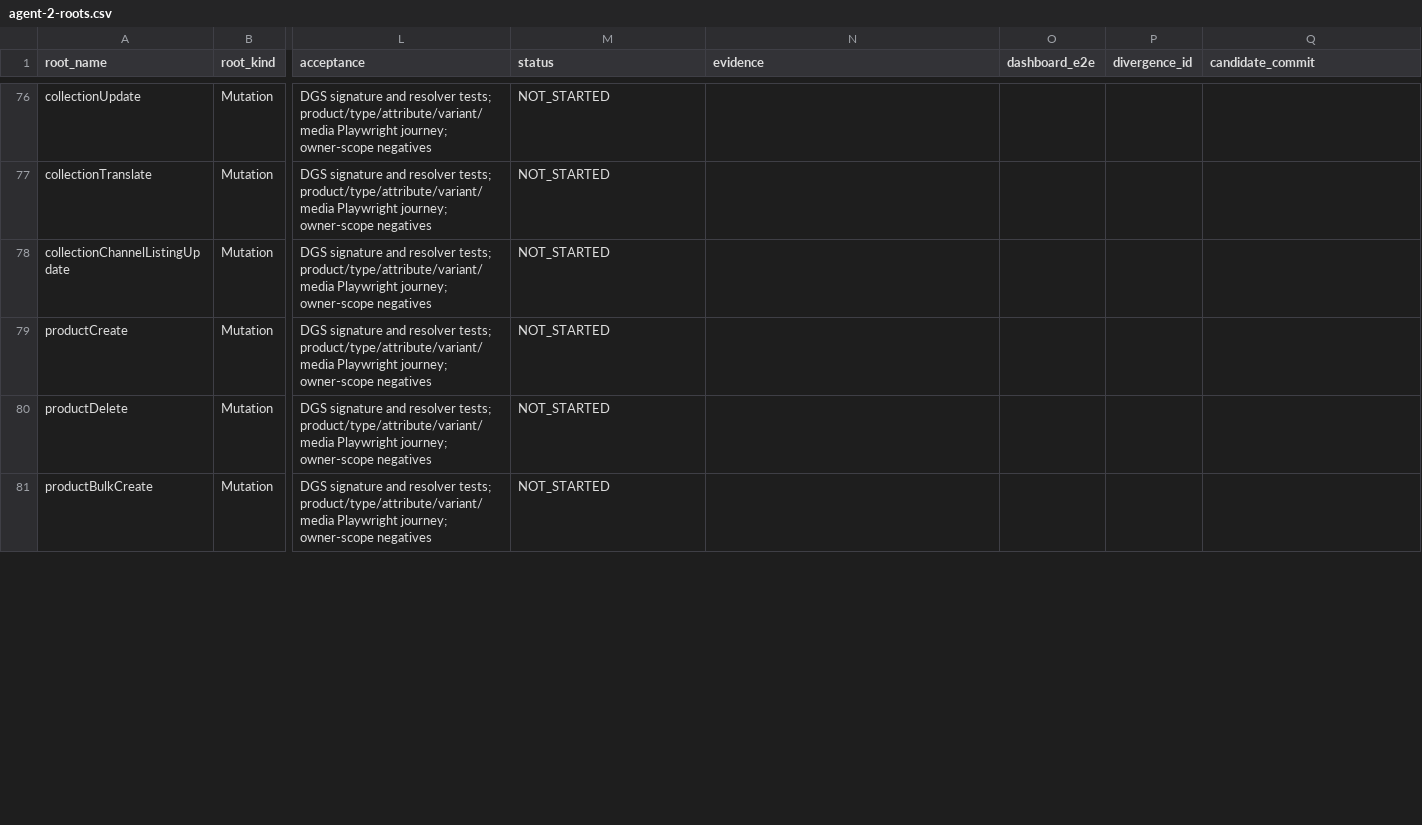
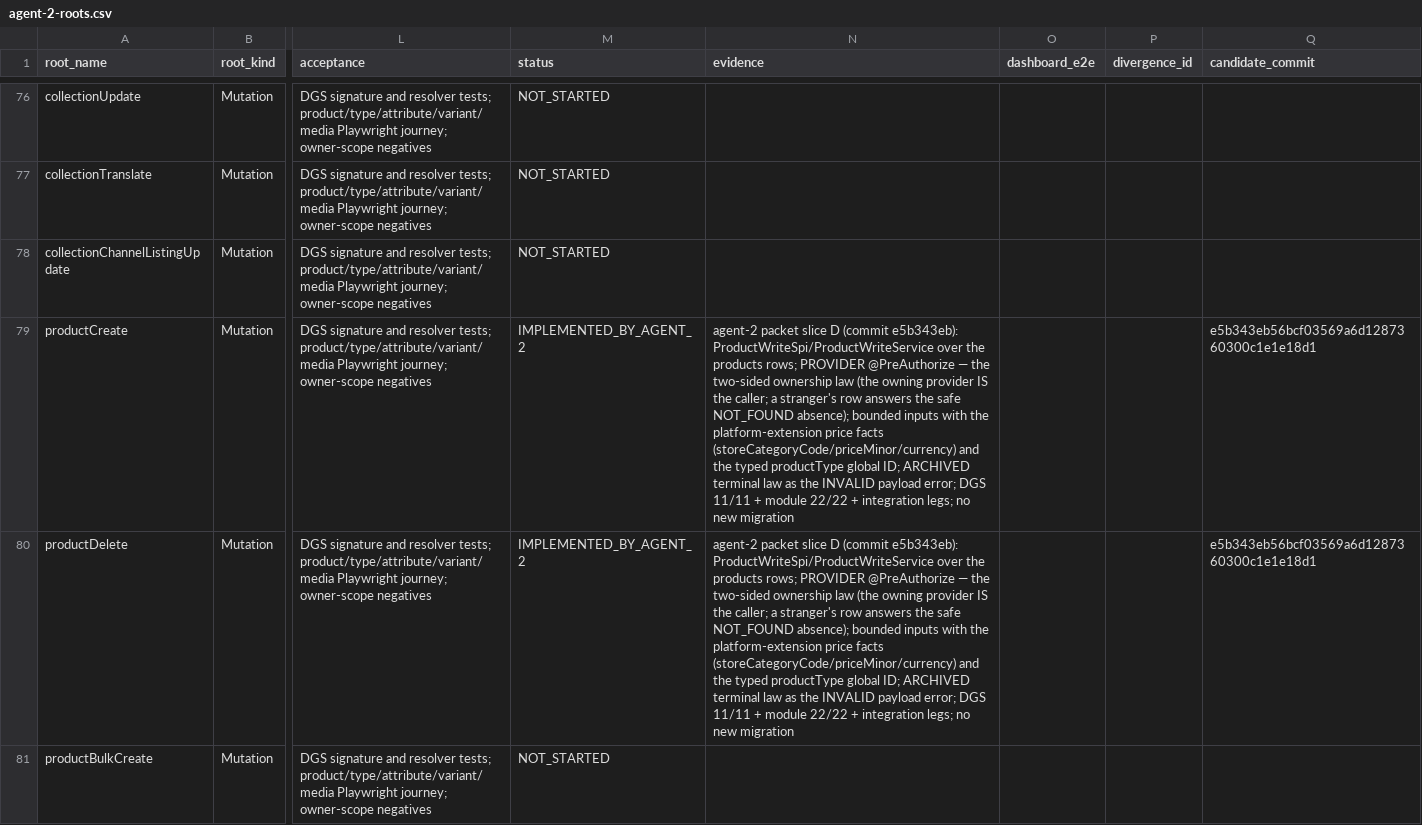
Before and after one commit to waelhe/app-java-v3, a CSV file: docs/agent-handoffs/agent-2-roots.csv, drawn as a sheet; only a part is shown, gaps mark what is left out; the diff covers the shown part only; the diff names each change by its address in the sheet, - before the commit and + after, or states it on an @@ line.

Commit message:
docs(handoff): agent-2 follow-on delivery — slices C+D, the CodeRabbit repairs, and the measured evidence
The completion report and roots CSV now carry the follow-on delivery:
16 IMPLEMENTED roots (category + voucher + productType + product
mutation families), the five CodeRabbit findings repaired with their
regression proofs, the exact tested code head e5b343eb, the corrected
DGS breakdown (188 = 168 + 9 ProductTypeMutation + 11 ProductMutation),
the local suite numbers as measured (catalog 464, pricing 146), and
the dispatched CI run 39619295947 on the exact tested head.

```diff
--- a/docs/agent-handoffs/agent-2-roots.csv
+++ b/docs/agent-handoffs/agent-2-roots.csv
-M79:M80 (status): NOT_STARTED
+M79:M80 (status): IMPLEMENTED_BY_AGENT_2
-N79:N80 (evidence): (empty)
+N79:N80 (evidence): agent-2 packet slice D (commit e5b343eb): ProductWriteSpi/ProductWriteService over the products rows; PROVIDER @PreAuthorize — the two-sided ownership law (the owning provider IS the caller; a stranger's row answers the safe NOT_FOUND absence); bounded inputs with the platform-extension price facts (storeCategoryCode/priceMinor/currency) and the typed productType global ID; ARCHIVED terminal law as the INVALID payload error; DGS 11/11 + module 22/22 + integration legs; no new migration
-Q79:Q80 (candidate_commit): (empty)
+Q79:Q80 (candidate_commit): e5b343eb56bcf03569a6d1287360300c1e1e18d1
```
Also changed, not shown: 18 edited cells elsewhere in this file, 1 other file.
